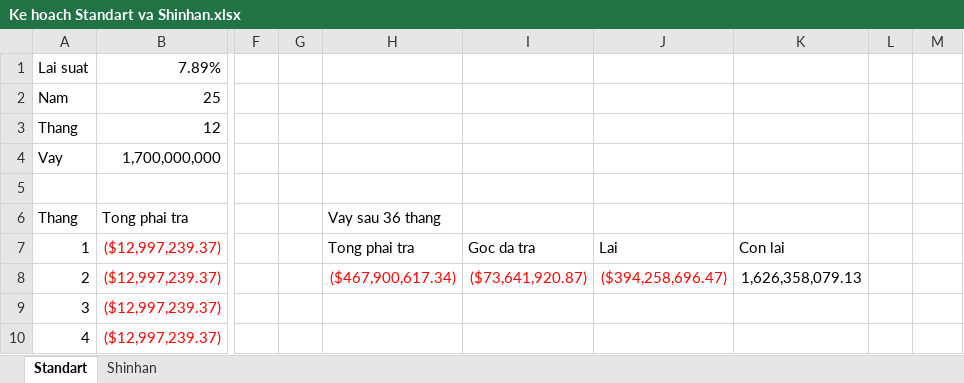
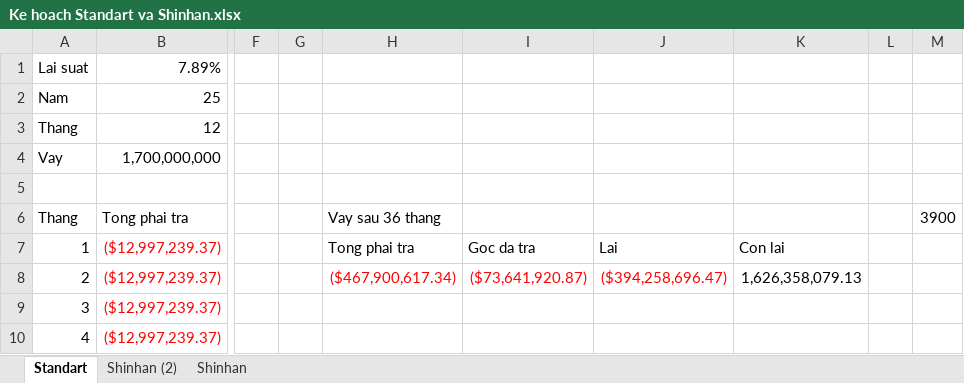
Before and after one commit to hoangmechanic/NhungLe, an Excel workbook: 2022/Ke hoach Standart va Shinhan.xlsx, sheet Standart, drawn as a sheet; only a part is shown, gaps mark what is left out; values as stored, in another font and other column widths than the file's, no borders; charts and pictures not drawn; the diff names each change by its address in the sheet, - before the commit and + after, or states it on an @@ line.

```diff
--- a/2022/Ke hoach Standart va Shinhan.xlsx (sheet Standart)
+++ b/2022/Ke hoach Standart va Shinhan.xlsx (sheet Standart)
+sheet tab: Shinhan (2)
-M6: (empty)
+M6: 3900
```
Also changed, not shown: charts or pictures, 2022/KeHoachVayNo2022.xlsx, 2 other files.
